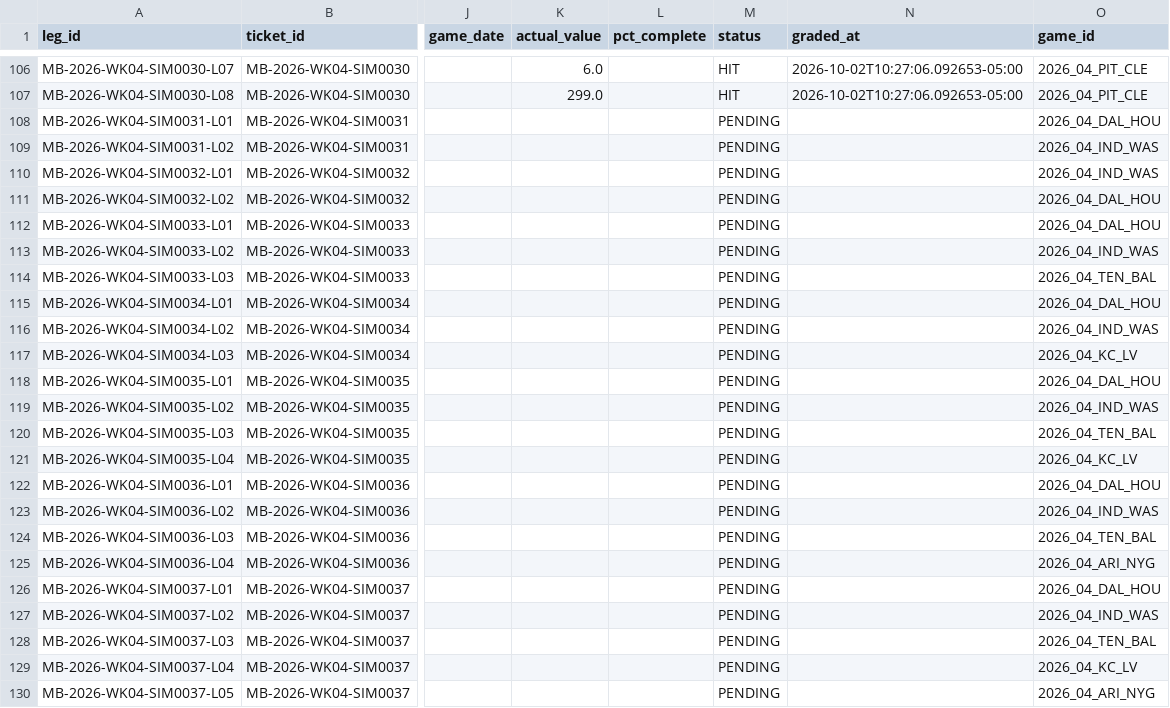
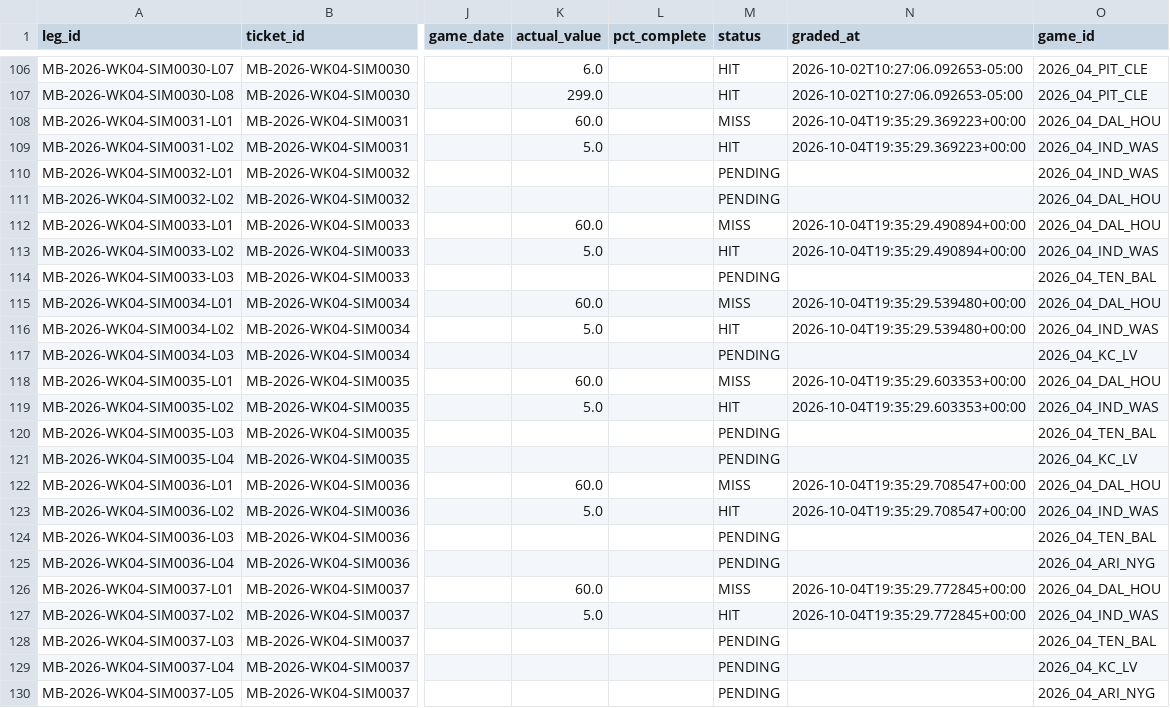
Before and after one commit to tyronne-os/Hey-Big-Proppa, a CSV file: lake/gold/nfl/myboo_legs.csv, drawn as a sheet; only a part is shown, gaps mark what is left out; the diff names each change by its address in the sheet, - before the commit and + after, or states it on an @@ line.

```diff
--- a/lake/gold/nfl/myboo_legs.csv
+++ b/lake/gold/nfl/myboo_legs.csv
-K108 (actual_value): (empty)
+K108 (actual_value): 60.0
-M108 (status): PENDING
+M108 (status): MISS
-N108:N109 (graded_at): (empty)
+N108:N109 (graded_at): 2026-10-04T19:35:29.369223+00:00
-K109 (actual_value): (empty)
+K109 (actual_value): 5.0
-M109 (status): PENDING
+M109 (status): HIT
-K112 (actual_value): (empty)
+K112 (actual_value): 60.0
-M112 (status): PENDING
+M112 (status): MISS
-N112:N113 (graded_at): (empty)
+N112:N113 (graded_at): 2026-10-04T19:35:29.490894+00:00
-K113 (actual_value): (empty)
+K113 (actual_value): 5.0
-M113 (status): PENDING
+M113 (status): HIT
-K115 (actual_value): (empty)
+K115 (actual_value): 60.0
-M115 (status): PENDING
+M115 (status): MISS
-N115:N116 (graded_at): (empty)
+N115:N116 (graded_at): 2026-10-04T19:35:29.539480+00:00
-K116 (actual_value): (empty)
+K116 (actual_value): 5.0
-M116 (status): PENDING
+M116 (status): HIT
-K118 (actual_value): (empty)
+K118 (actual_value): 60.0
-M118 (status): PENDING
+M118 (status): MISS
-N118:N119 (graded_at): (empty)
+N118:N119 (graded_at): 2026-10-04T19:35:29.603353+00:00
-K119 (actual_value): (empty)
+K119 (actual_value): 5.0
-M119 (status): PENDING
+M119 (status): HIT
-K122 (actual_value): (empty)
+K122 (actual_value): 60.0
-M122 (status): PENDING
+M122 (status): MISS
-N122:N123 (graded_at): (empty)
+N122:N123 (graded_at): 2026-10-04T19:35:29.708547+00:00
-K123 (actual_value): (empty)
+K123 (actual_value): 5.0
-M123 (status): PENDING
+M123 (status): HIT
-K126 (actual_value): (empty)
+K126 (actual_value): 60.0
-M126 (status): PENDING
+M126 (status): MISS
-N126:N127 (graded_at): (empty)
+N126:N127 (graded_at): 2026-10-04T19:35:29.772845+00:00
-K127 (actual_value): (empty)
+K127 (actual_value): 5.0
-M127 (status): PENDING
+M127 (status): HIT
```
Also changed, not shown: lake/gold/nfl/myboo_tickets.csv, 1 other file.
